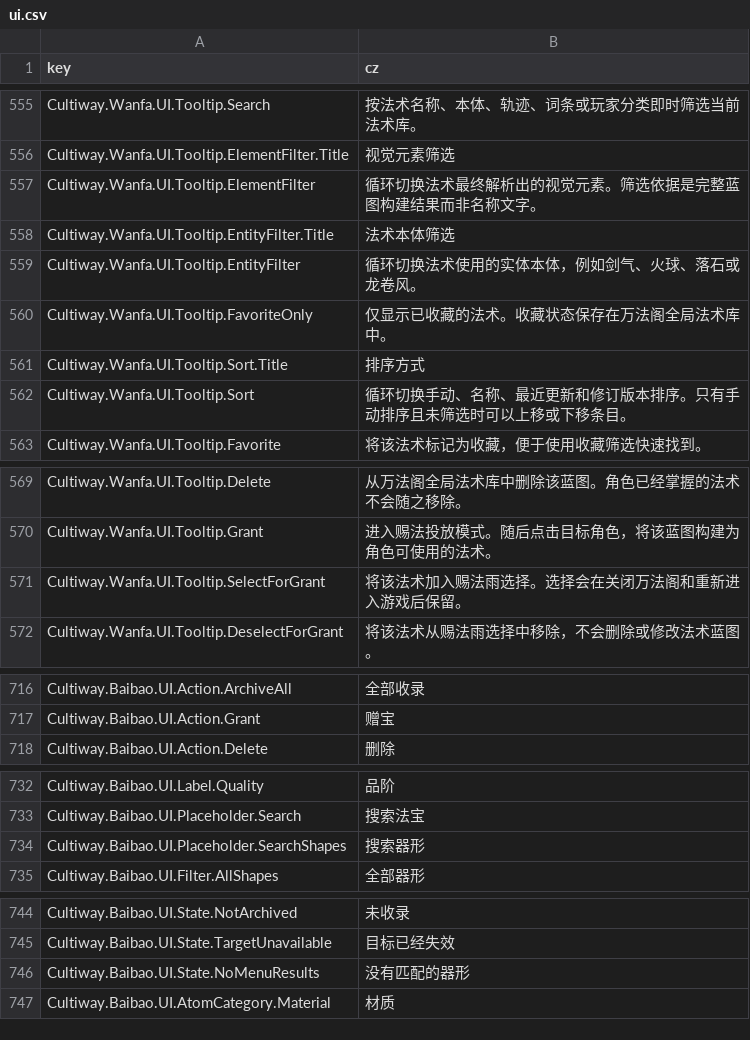
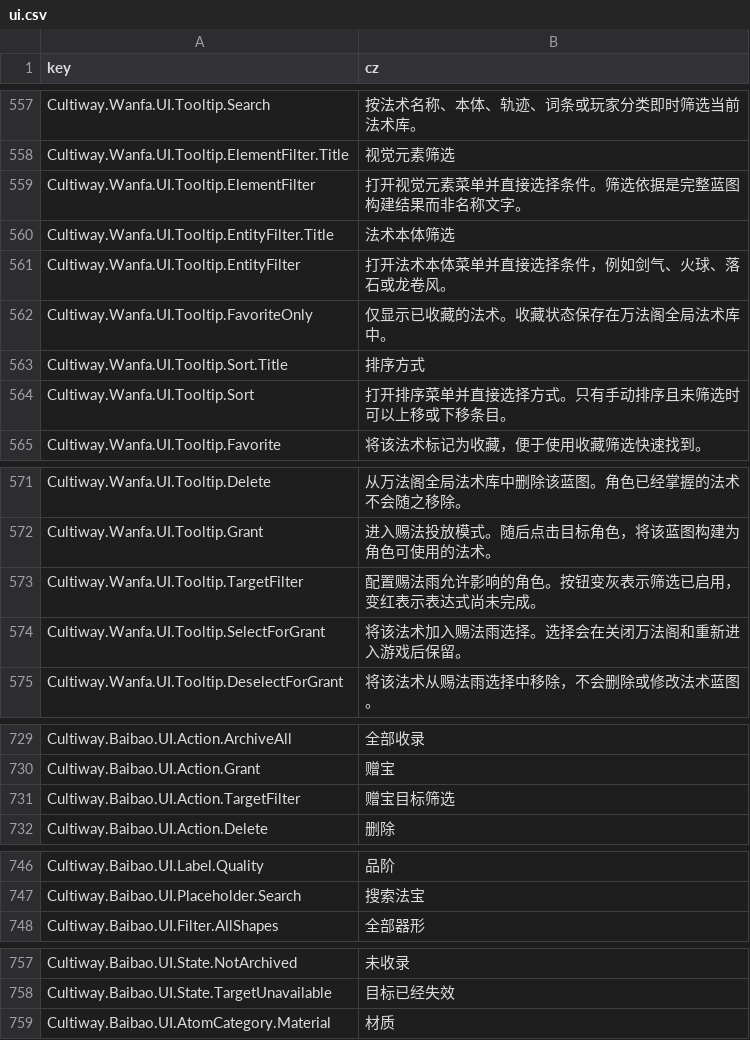
Before and after one commit to inmny/Cultiway-Reborn, a CSV file: Locales/ui.csv, drawn as a sheet; only a part is shown, gaps mark what is left out; the diff covers the shown part only.

```diff
--- a/Locales/ui.csv
+++ b/Locales/ui.csv
@@ -556,8 +558,8 @@ Cultiway.Wanfa.UI.Tooltip.Search,按法术名称、本体、轨迹、词条或
 Cultiway.Wanfa.UI.Tooltip.ElementFilter.Title,视觉元素筛选
-Cultiway.Wanfa.UI.Tooltip.ElementFilter,循环切换法术最终解析出的视觉元素。筛选依据是完整蓝图构建结果而非名称文字。
+Cultiway.Wanfa.UI.Tooltip.ElementFilter,打开视觉元素菜单并直接选择条件。筛选依据是完整蓝图构建结果而非名称文字。
 Cultiway.Wanfa.UI.Tooltip.EntityFilter.Title,法术本体筛选
-Cultiway.Wanfa.UI.Tooltip.EntityFilter,循环切换法术使用的实体本体，例如剑气、火球、落石或龙卷风。
+Cultiway.Wanfa.UI.Tooltip.EntityFilter,打开法术本体菜单并直接选择条件，例如剑气、火球、落石或龙卷风。
 Cultiway.Wanfa.UI.Tooltip.FavoriteOnly,仅显示已收藏的法术。收藏状态保存在万法阁全局法术库中。
 Cultiway.Wanfa.UI.Tooltip.Sort.Title,排序方式
-Cultiway.Wanfa.UI.Tooltip.Sort,循环切换手动、名称、最近更新和修订版本排序。只有手动排序且未筛选时可以上移或下移条目。
+Cultiway.Wanfa.UI.Tooltip.Sort,打开排序菜单并直接选择方式。只有手动排序且未筛选时可以上移或下移条目。
 Cultiway.Wanfa.UI.Tooltip.Favorite,将该法术标记为收藏，便于使用收藏筛选快速找到。
@@ -570,2 +572,3 @@ Cultiway.Wanfa.UI.Tooltip.Delete,从万法阁全局法术库中删除该蓝图
 Cultiway.Wanfa.UI.Tooltip.Grant,进入赐法投放模式。随后点击目标角色，将该蓝图构建为角色可使用的法术。
+Cultiway.Wanfa.UI.Tooltip.TargetFilter,配置赐法雨允许影响的角色。按钮变灰表示筛选已启用，变红表示表达式尚未完成。
 Cultiway.Wanfa.UI.Tooltip.SelectForGrant,将该法术加入赐法雨选择。选择会在关闭万法阁和重新进入游戏后保留。
@@ -717,2 +730,3 @@ Cultiway.Baibao.UI.Action.ArchiveAll,全部收录
 Cultiway.Baibao.UI.Action.Grant,赠宝
+Cultiway.Baibao.UI.Action.TargetFilter,赠宝目标筛选
 Cultiway.Baibao.UI.Action.Delete,删除
@@ -733,3 +747,2 @@ Cultiway.Baibao.UI.Label.Quality,品阶
 Cultiway.Baibao.UI.Placeholder.Search,搜索法宝
-Cultiway.Baibao.UI.Placeholder.SearchShapes,搜索器形
 Cultiway.Baibao.UI.Filter.AllShapes,全部器形
@@ -745,3 +758,2 @@ Cultiway.Baibao.UI.State.NotArchived,未收录
 Cultiway.Baibao.UI.State.TargetUnavailable,目标已经失效
-Cultiway.Baibao.UI.State.NoMenuResults,没有匹配的器形
 Cultiway.Baibao.UI.AtomCategory.Material,材质
```
Also changed, not shown: 14 added rows and 4 removed rows elsewhere in this file, 2 other files.
